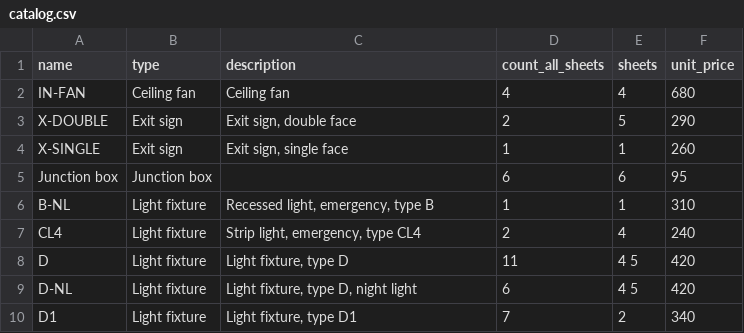
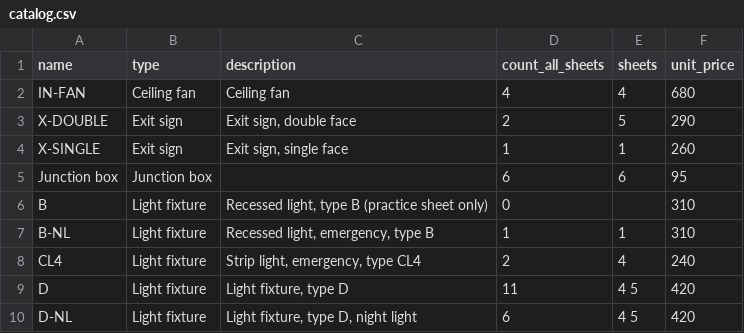
Before and after one commit to mehdi0798/AI-Electrical-Estimator-Product-Research-, a CSV file: handoff/catalog.csv, drawn as a sheet; only a part is shown; the shorter side is filled out with more unchanged rows.

```diff
--- a/handoff/catalog.csv
+++ b/handoff/catalog.csv
@@ -5,2 +5,3 @@ X-SINGLE,Exit sign,"Exit sign, single face",1,1,260
 Junction box,Junction box,,6,6,95
+B,Light fixture,"Recessed light, type B (practice sheet only)",0,,310
 B-NL,Light fixture,"Recessed light, emergency, type B",1,1,310
```
Also changed, not shown: 2 other files.
